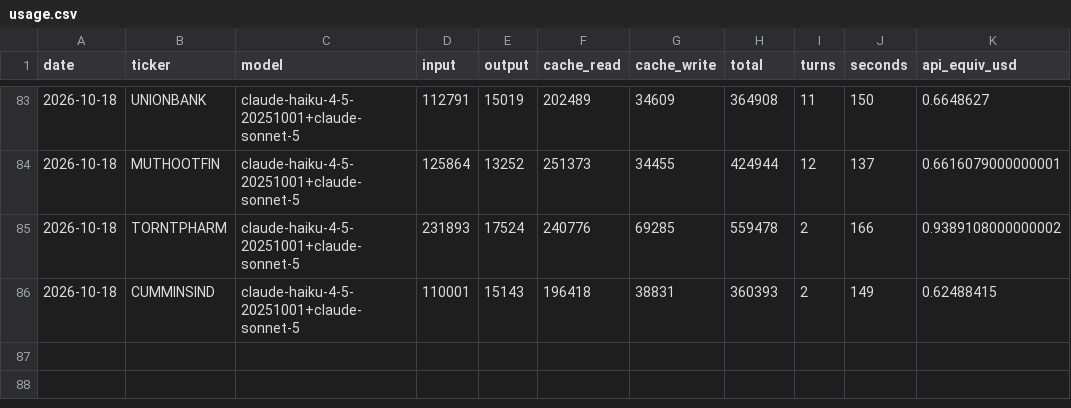
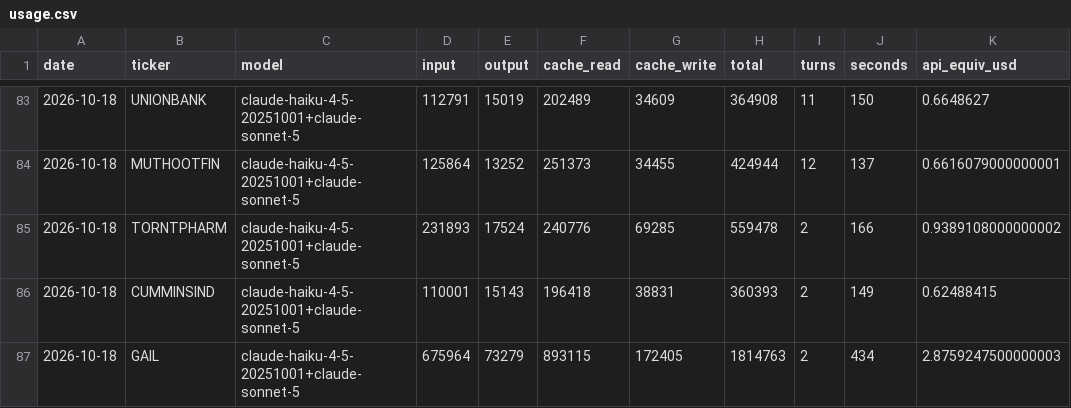
Before and after one commit to luckytechy/tickertales-stock-reports, a CSV file: logs/usage.csv, drawn as a sheet; only a part is shown, gaps mark what is left out; the diff names each change by its address in the sheet, - before the commit and + after, or states it on an @@ line.

```diff
--- a/logs/usage.csv
+++ b/logs/usage.csv
+row 87: 2026-10-18 | GAIL | claude-haiku-4-5-20251001+claude-sonnet-5 | 675964 | 73279 | 893115 | 172405 | 1814763 | 2 | 434 | 2.8759247500000003
```
Also changed, not shown: 2 other files.
